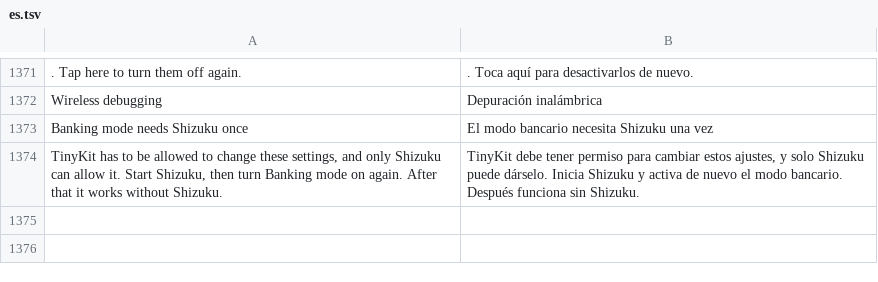
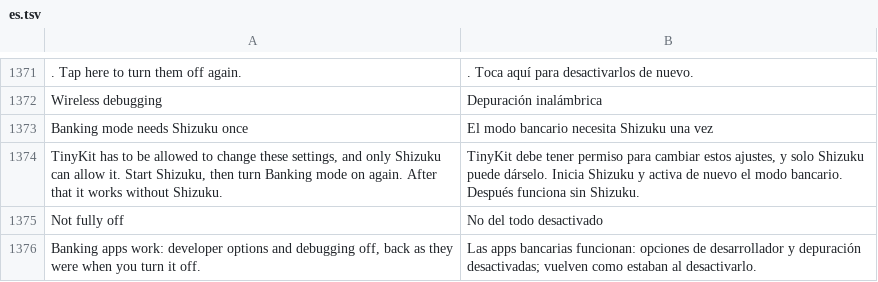
Before and after one commit to Order52/tinykit, a TSV file: app/src/main/assets/i18n/es.tsv, drawn as a sheet; only a part is shown, gaps mark what is left out; the diff names each change by its address in the sheet, - before the commit and + after, or states it on an @@ line.

```diff
--- a/app/src/main/assets/i18n/es.tsv
+++ b/app/src/main/assets/i18n/es.tsv
+row 1375: Not fully off | No del todo desactivado
+row 1376: Banking apps work: developer options and debugging off, back as they were when you turn it off. | Las apps bancarias funcionan: opciones de desarrollador y depuración desactivadas; vuelven como estaban al desactivarlo.
```
Also changed, not shown: app/src/main/assets/i18n/ru.tsv, 15 other files.
